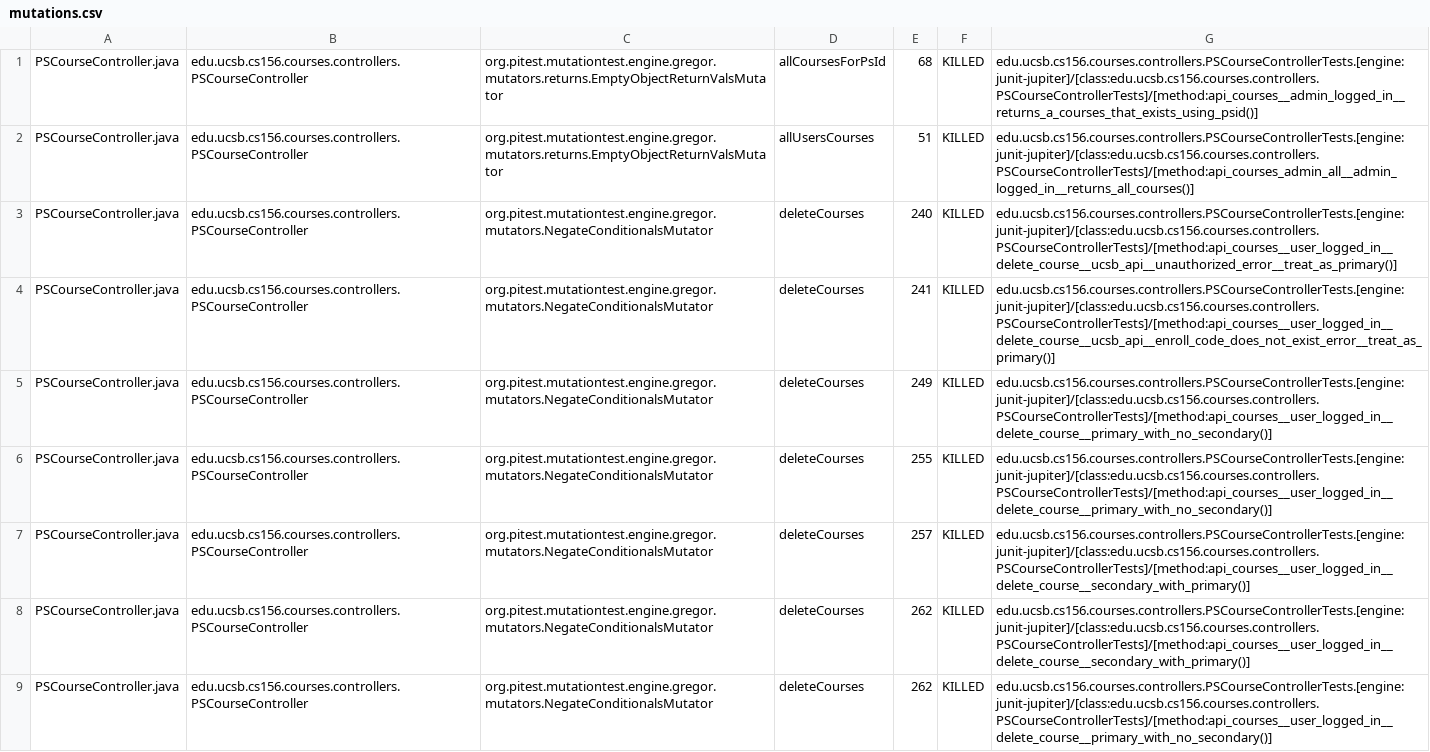
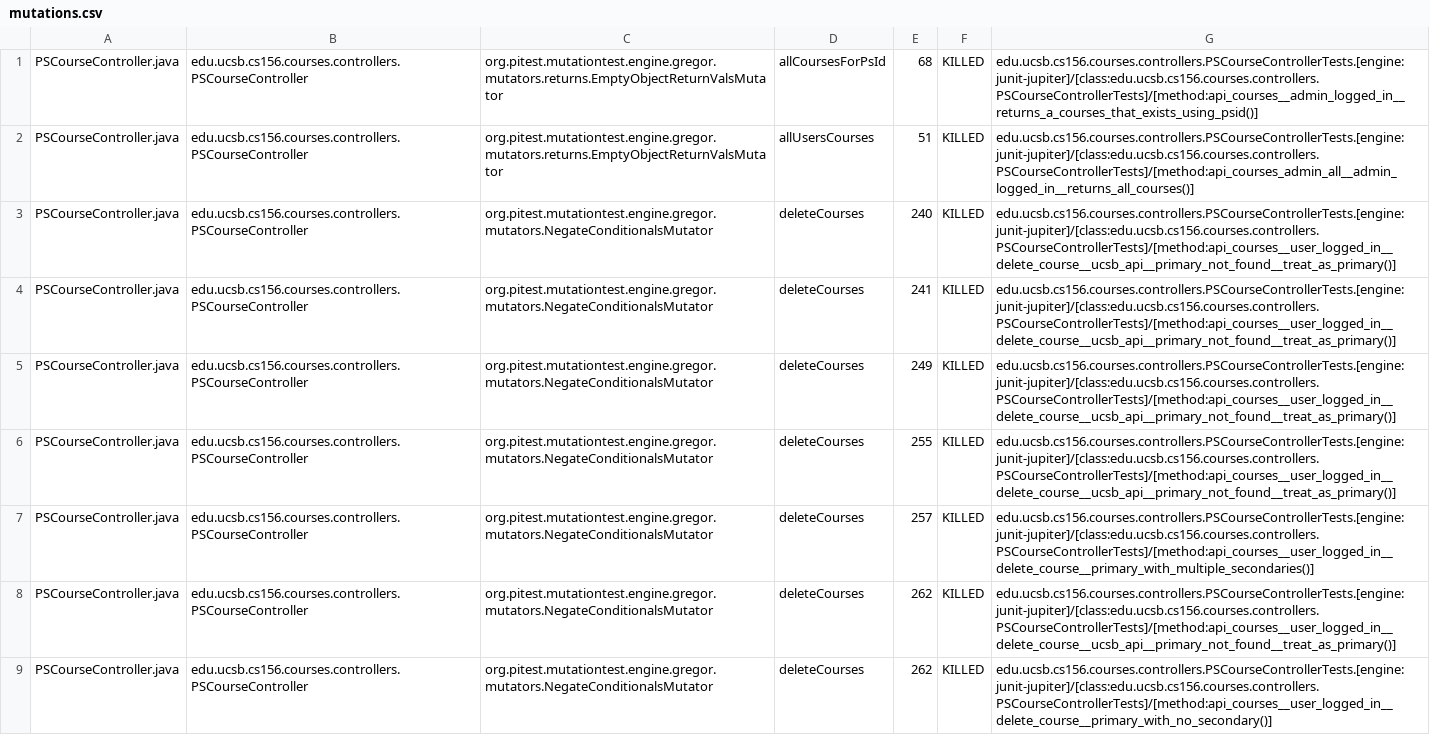
Before and after one commit to ucsb-cs156-f24/proj-courses-f24-01, a CSV file: pitest/mutations.csv, drawn as a sheet; only a part is shown; the diff covers the shown part only; the diff names each change by its address in the sheet, - before the commit and + after, or states it on an @@ line.

Commit message:
Deploying to gh-pages from @ ucsb-cs156-f24/proj-courses-f24-01@5b5159cf36f603bee0738c16aac3fcf4a83b5a5d 🚀

```diff
--- a/pitest/mutations.csv
+++ b/pitest/mutations.csv
-G3: edu.ucsb.cs156.courses.controllers.PSCourseControllerTests.[engine:junit-jupiter]/[class:edu.ucsb.cs156.courses.controllers.PSCourseControllerTests]/[method:api_courses__user_logged_in__delete_course__ucsb_api__unauthorized_error__treat_as_primary()]
+G3: edu.ucsb.cs156.courses.controllers.PSCourseControllerTests.[engine:junit-jupiter]/[class:edu.ucsb.cs156.courses.controllers.PSCourseControllerTests]/[method:api_courses__user_logged_in__delete_course__ucsb_api__primary_not_found__treat_as_primary()]
-G4: edu.ucsb.cs156.courses.controllers.PSCourseControllerTests.[engine:junit-jupiter]/[class:edu.ucsb.cs156.courses.controllers.PSCourseControllerTests]/[method:api_courses__user_logged_in__delete_course__ucsb_api__enroll_code_does_not_exist_error__treat_as_primary()]
+G4: edu.ucsb.cs156.courses.controllers.PSCourseControllerTests.[engine:junit-jupiter]/[class:edu.ucsb.cs156.courses.controllers.PSCourseControllerTests]/[method:api_courses__user_logged_in__delete_course__ucsb_api__primary_not_found__treat_as_primary()]
-G5:G6: edu.ucsb.cs156.courses.controllers.PSCourseControllerTests.[engine:junit-jupiter]/[class:edu.ucsb.cs156.courses.controllers.PSCourseControllerTests]/[method:api_courses__user_logged_in__delete_course__primary_with_no_secondary()]
+G5:G6: edu.ucsb.cs156.courses.controllers.PSCourseControllerTests.[engine:junit-jupiter]/[class:edu.ucsb.cs156.courses.controllers.PSCourseControllerTests]/[method:api_courses__user_logged_in__delete_course__ucsb_api__primary_not_found__treat_as_primary()]
-G7: edu.ucsb.cs156.courses.controllers.PSCourseControllerTests.[engine:junit-jupiter]/[class:edu.ucsb.cs156.courses.controllers.PSCourseControllerTests]/[method:api_courses__user_logged_in__delete_course__secondary_with_primary()]
+G7: edu.ucsb.cs156.courses.controllers.PSCourseControllerTests.[engine:junit-jupiter]/[class:edu.ucsb.cs156.courses.controllers.PSCourseControllerTests]/[method:api_courses__user_logged_in__delete_course__primary_with_multiple_secondaries()]
-G8: edu.ucsb.cs156.courses.controllers.PSCourseControllerTests.[engine:junit-jupiter]/[class:edu.ucsb.cs156.courses.controllers.PSCourseControllerTests]/[method:api_courses__user_logged_in__delete_course__secondary_with_primary()]
+G8: edu.ucsb.cs156.courses.controllers.PSCourseControllerTests.[engine:junit-jupiter]/[class:edu.ucsb.cs156.courses.controllers.PSCourseControllerTests]/[method:api_courses__user_logged_in__delete_course__ucsb_api__primary_not_found__treat_as_primary()]
```
Also changed, not shown: 57 edited cells elsewhere in this file, 40 other files.
